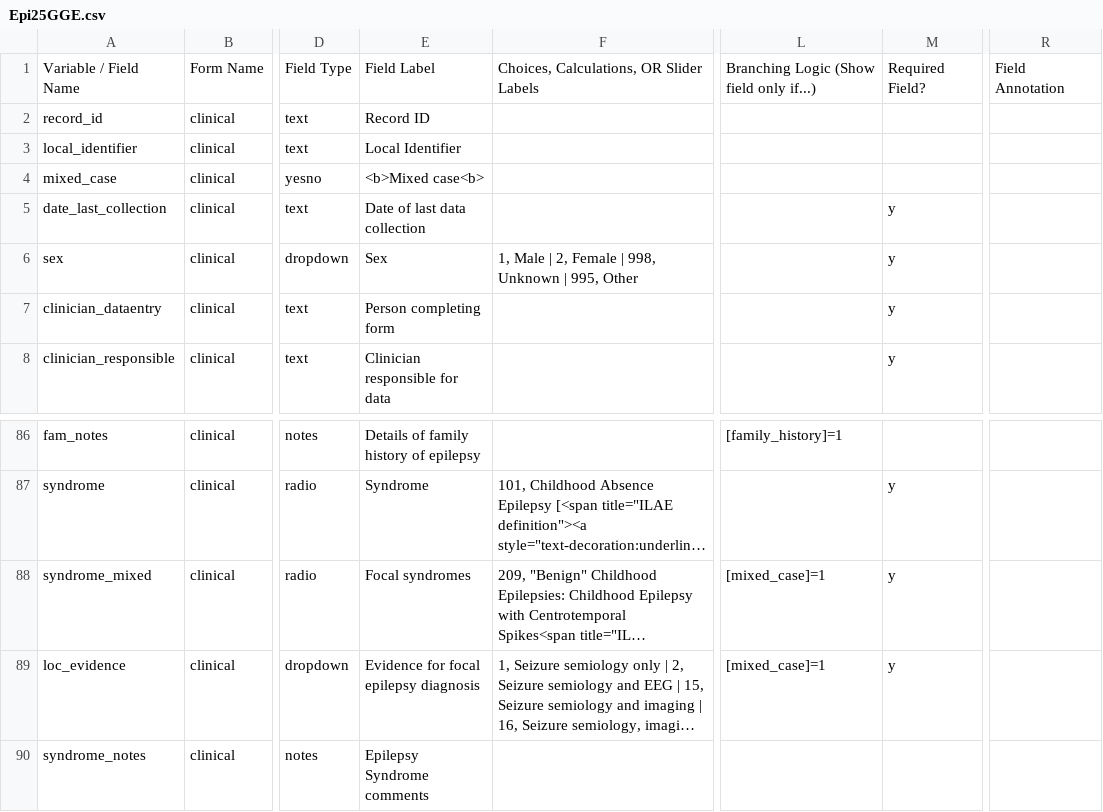
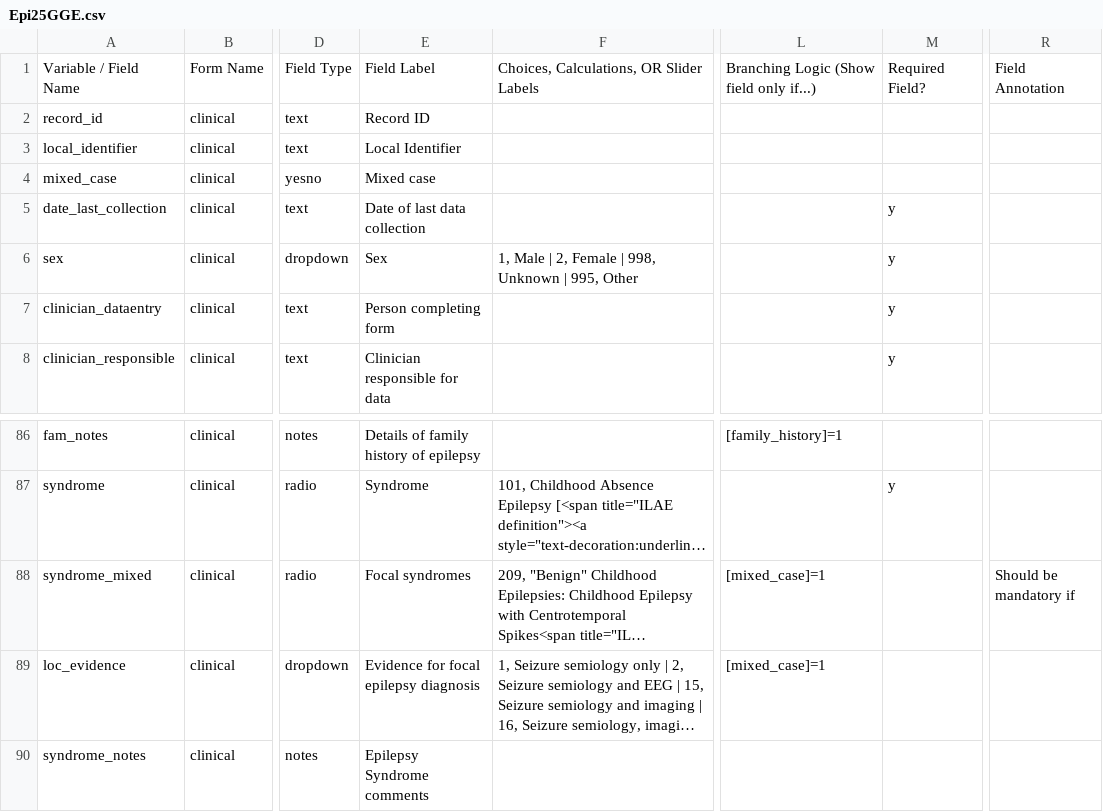
Before and after one commit to Epi25/epi25-edc, a CSV file: DataDictionaries/Epi25GGE.csv, drawn as a sheet; only a part is shown, gaps mark what is left out; long unchanged cells end in …; the diff names each change by its address in the sheet, - before the commit and + after, or states it on an @@ line.

Commit message:
Mixed cases, minor

```diff
--- a/DataDictionaries/Epi25GGE.csv
+++ b/DataDictionaries/Epi25GGE.csv
-E4: <b>Mixed case<b>
+E4: Mixed case
-M88:M89: y
+M88:M89: (empty)
-R88: (empty)
+R88: Should be mandatory if
```
